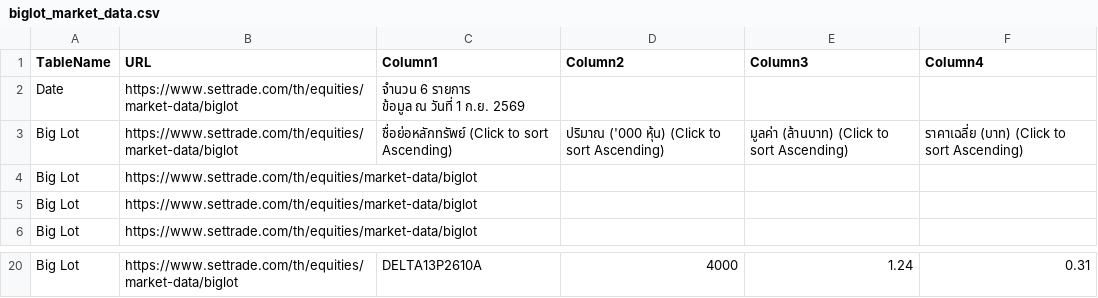
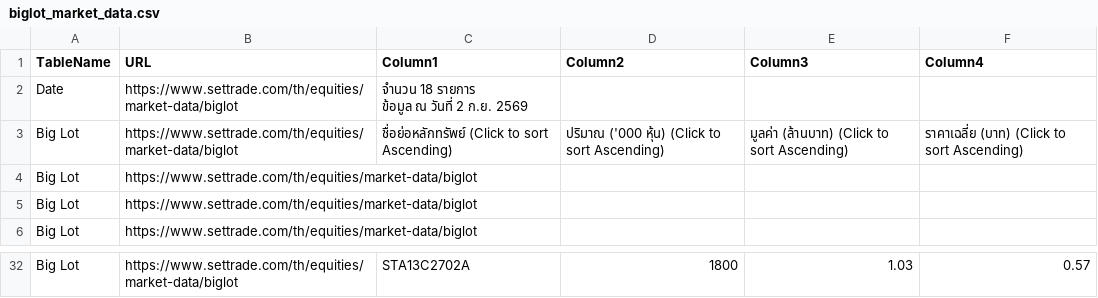
Before and after one commit to ake9522/biglot, a CSV file: data_biglot/biglot_market_data.csv, drawn as a sheet; only a part is shown, gaps mark what is left out; addresses are those after the commit; ↵ is a line break in a cell; the diff covers the shown part only; the diff names each change by its address in the sheet, - before the commit and + after, or states it on an @@ line.

```diff
--- a/data_biglot/biglot_market_data.csv
+++ b/data_biglot/biglot_market_data.csv
-C2 (Column1): จำนวน 6 รายการ ↵ ข้อมูล ณ วันที่ 1 ก.ย. 2569
+C2 (Column1): จำนวน 18 รายการ ↵ ข้อมูล ณ วันที่ 2 ก.ย. 2569
-C32 (Column1): DELTA13P2610A
+C32 (Column1): STA13C2702A
-D32 (Column2): 4000
+D32 (Column2): 1800
-E32 (Column3): 1.24
+E32 (Column3): 1.03
-F32 (Column4): 0.31
+F32 (Column4): 0.57
```
Also changed, not shown: 12 added rows and 19 edited cells elsewhere in this file.
